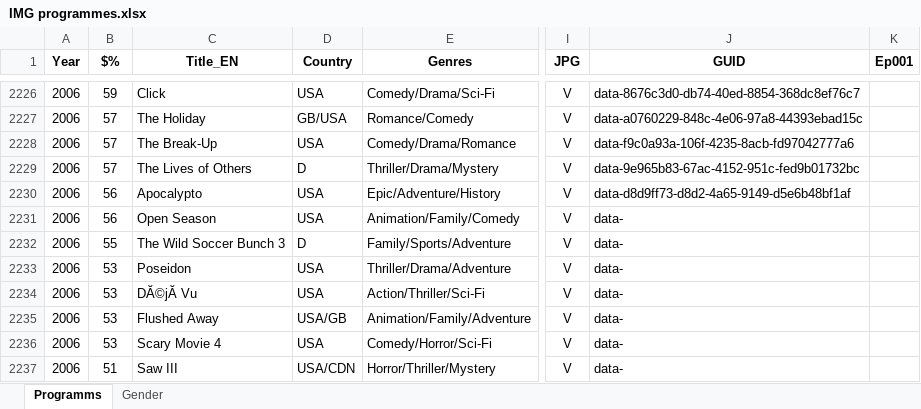
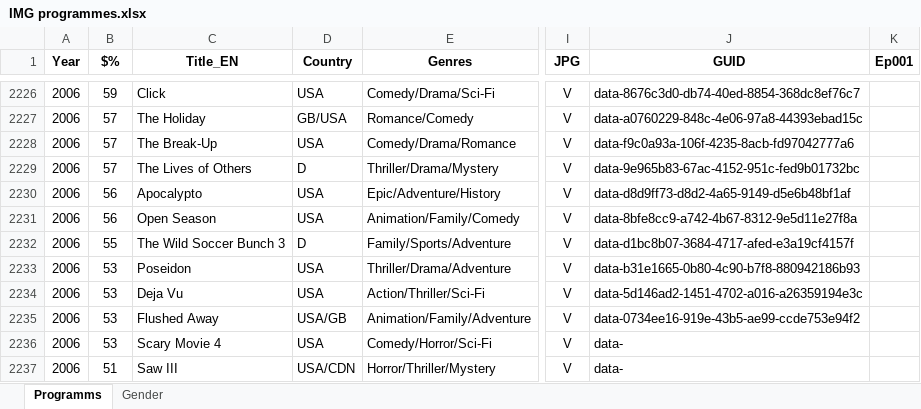
Before and after one commit to pauldim/MADTV, an Excel workbook: IMG programmes.xlsx, sheet Programms, drawn as a sheet; only a part is shown, gaps mark what is left out; values as stored, in another font and other column widths than the file's, no borders; the diff names each change by its address in the sheet, - before the commit and + after, or states it on an @@ line.

Commit message:
Update IMG programmes.xlsx

```diff
--- a/IMG programmes.xlsx (sheet Programms)
+++ b/IMG programmes.xlsx (sheet Programms)
-J2231 (GUID): data-
+J2231 (GUID): data-8bfe8cc9-a742-4b67-8312-9e5d11e27f8a
-J2232 (GUID): data-
+J2232 (GUID): data-d1bc8b07-3684-4717-afed-e3a19cf4157f
-J2233 (GUID): data-
+J2233 (GUID): data-b31e1665-0b80-4c90-b7f8-880942186b93
-C2234 (Title_EN): DĂ©jĂ Vu
+C2234 (Title_EN): Deja Vu
-J2234 (GUID): data-
+J2234 (GUID): data-5d146ad2-1451-4702-a016-a26359194e3c
-J2235 (GUID): data-
+J2235 (GUID): data-0734ee16-919e-43b5-ae99-ccde753e94f2
```
